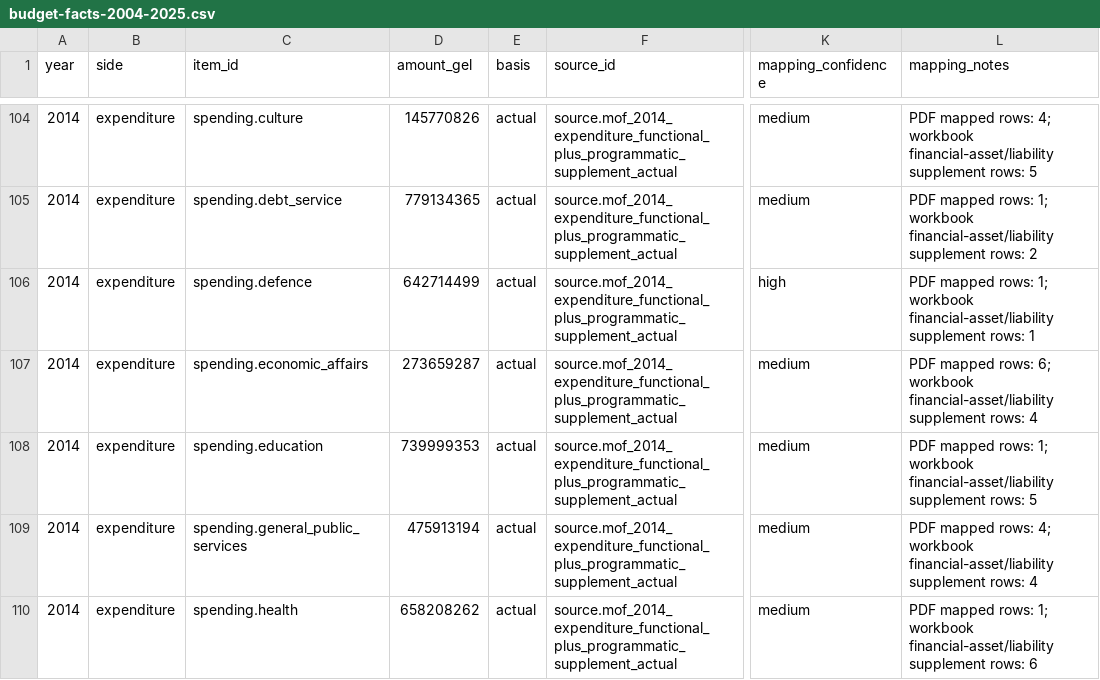
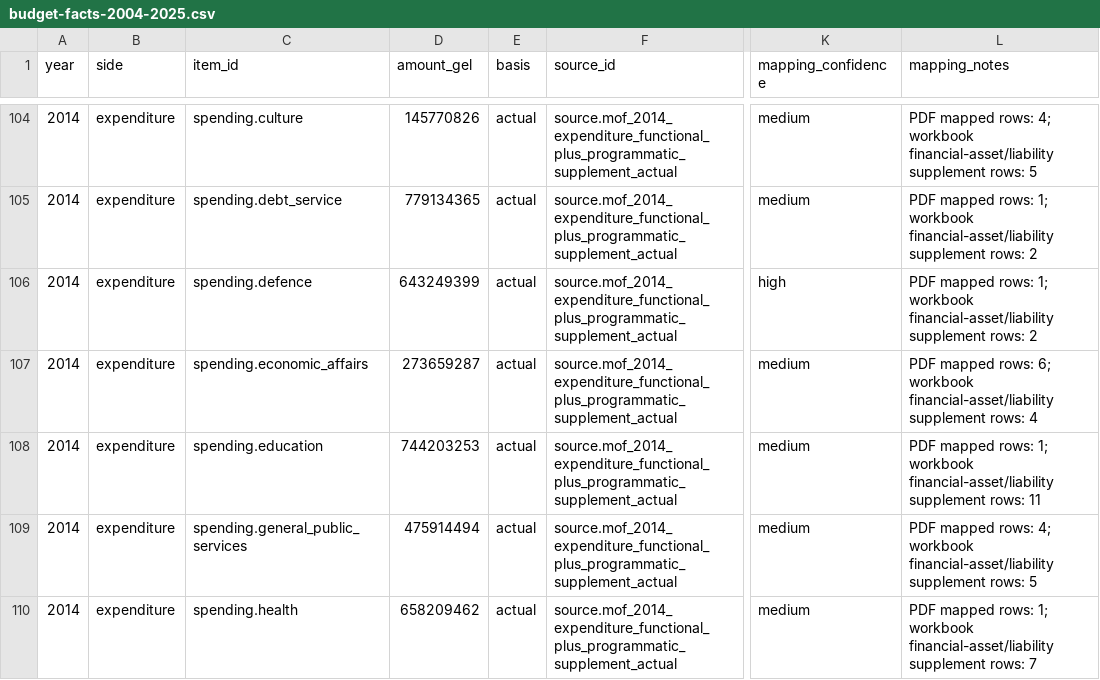
Before and after one commit to DuruMakh/geodata.ge, a CSV file: data/imports/budget-facts-2004-2025.csv, drawn as a sheet; only a part is shown, gaps mark what is left out; the diff covers the shown part only; the diff names each change by its address in the sheet, - before the commit and + after, or states it on an @@ line.

```diff
--- a/data/imports/budget-facts-2004-2025.csv
+++ b/data/imports/budget-facts-2004-2025.csv
-D106 (amount_gel): 642714499
+D106 (amount_gel): 643249399
-L106 (mapping_notes): …supplement rows: 1
+L106 (mapping_notes): …supplement rows: 2
-D108 (amount_gel): 739999353
+D108 (amount_gel): 744203253
-L108 (mapping_notes): …supplement rows: 5
+L108 (mapping_notes): …supplement rows: 11
-D109 (amount_gel): 475913194
+D109 (amount_gel): 475914494
-L109 (mapping_notes): …supplement rows: 4
+L109 (mapping_notes): …supplement rows: 5
-D110 (amount_gel): 658208262
+D110 (amount_gel): 658209462
-L110 (mapping_notes): …supplement rows: 6
+L110 (mapping_notes): …supplement rows: 7
```
Also changed, not shown: 31 edited cells elsewhere in this file, data/imports/expenditure-facts-2004-2025.csv, data/imports/expenditure-facts-2014-final.csv, 7 other files.
